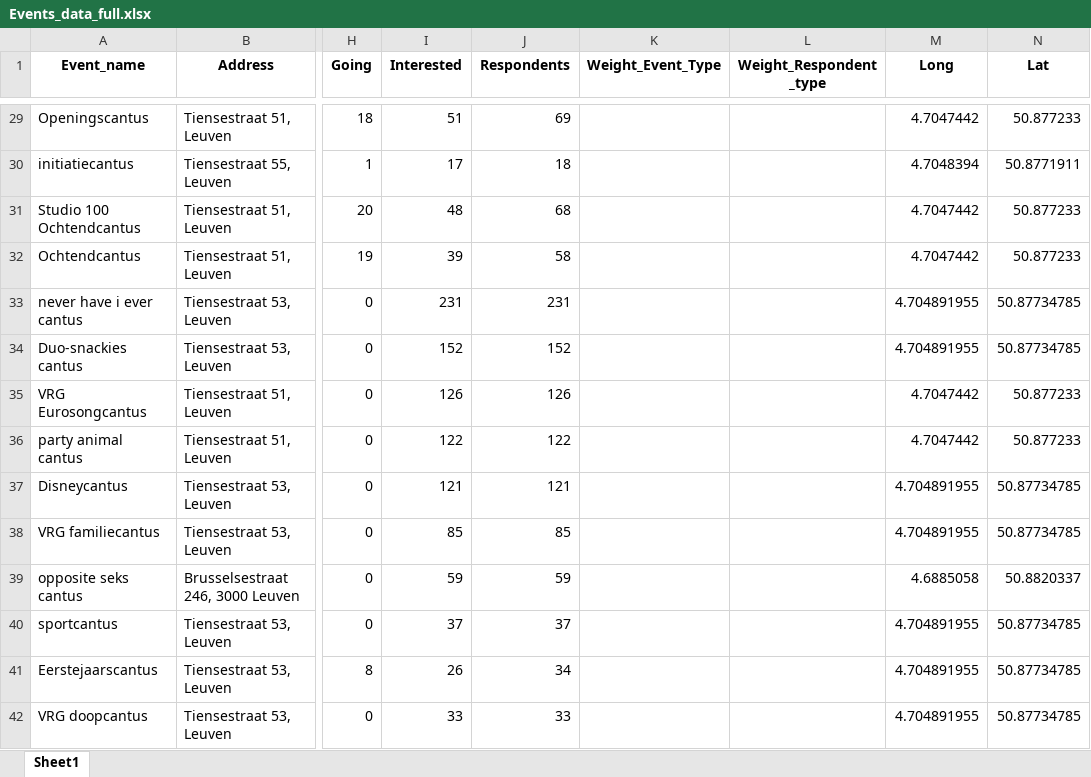
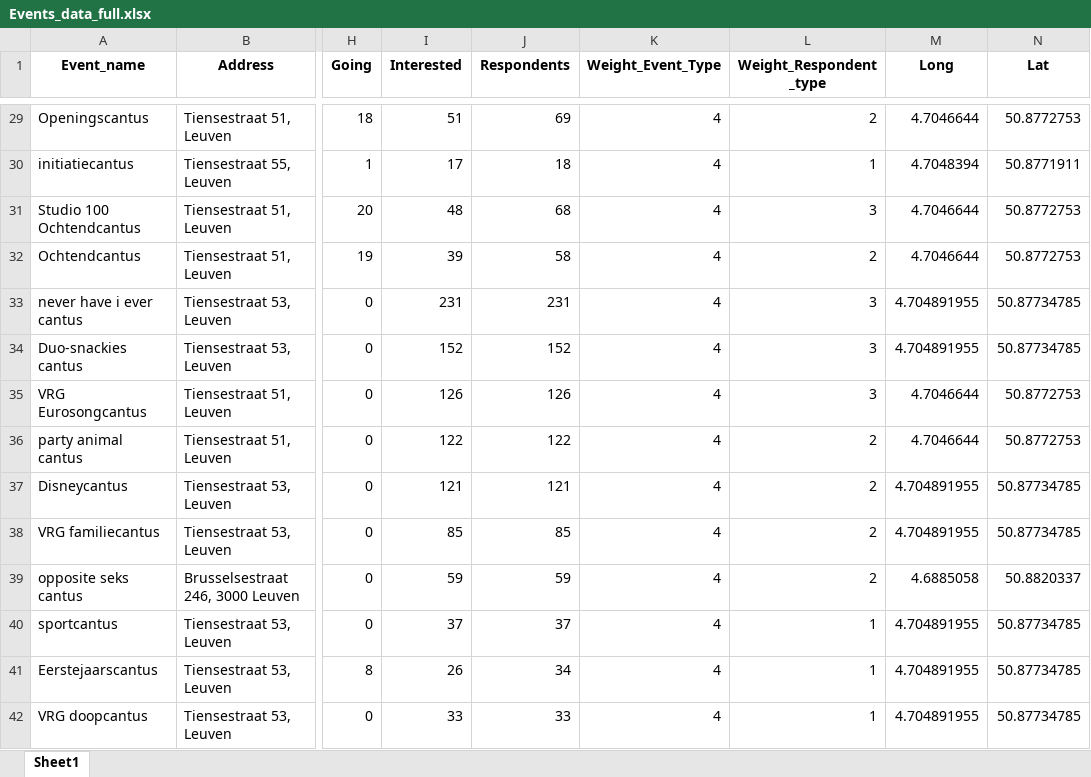
Before and after one commit to AnastasiaDv491/Modern-Data-Analytics-Backend, an Excel workbook: event_datasets/Events_data_full.xlsx, sheet Sheet1, drawn as a sheet; only a part is shown, gaps mark what is left out; values as stored, in another font and other column widths than the file's, no borders; the diff covers the shown part only; the diff names each change by its address in the sheet, - before the commit and + after, or states it on an @@ line.

Commit message:
weight_event and weight_respond function

```diff
--- a/event_datasets/Events_data_full.xlsx (sheet Sheet1)
+++ b/event_datasets/Events_data_full.xlsx (sheet Sheet1)
-K29:K42 (Weight_Event_Type): (empty)
+K29:K42 (Weight_Event_Type): 4
-L29 (Weight_Respondent_type): (empty)
+L29 (Weight_Respondent_type): 2
-M29 (Long): 4.7047442
+M29 (Long): 4.7046644
-N29 (Lat): 50.877233
+N29 (Lat): 50.8772753
-L30 (Weight_Respondent_type): (empty)
+L30 (Weight_Respondent_type): 1
-L31 (Weight_Respondent_type): (empty)
+L31 (Weight_Respondent_type): 3
-M31:M32 (Long): 4.7047442
+M31:M32 (Long): 4.7046644
-N31:N32 (Lat): 50.877233
+N31:N32 (Lat): 50.8772753
-L32 (Weight_Respondent_type): (empty)
+L32 (Weight_Respondent_type): 2
-L33:L35 (Weight_Respondent_type): (empty)
+L33:L35 (Weight_Respondent_type): 3
-M35:M36 (Long): 4.7047442
+M35:M36 (Long): 4.7046644
-N35:N36 (Lat): 50.877233
+N35:N36 (Lat): 50.8772753
-L36:L39 (Weight_Respondent_type): (empty)
+L36:L39 (Weight_Respondent_type): 2
-L40:L42 (Weight_Respondent_type): (empty)
+L40:L42 (Weight_Respondent_type): 1
```
Also changed, not shown: 1545 edited cells elsewhere in this sheet, 1 other file.
